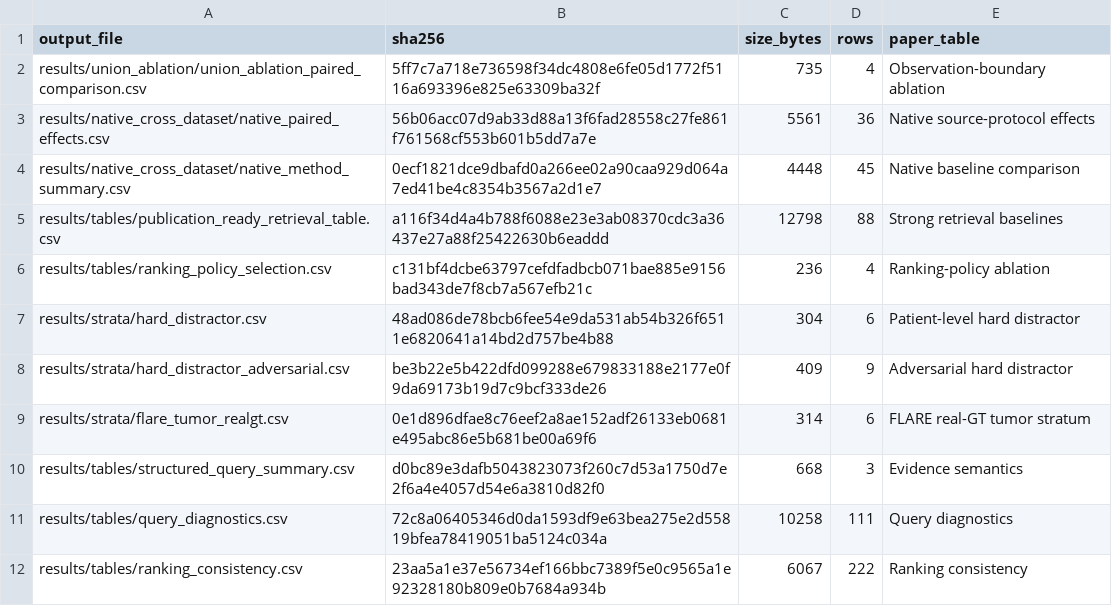
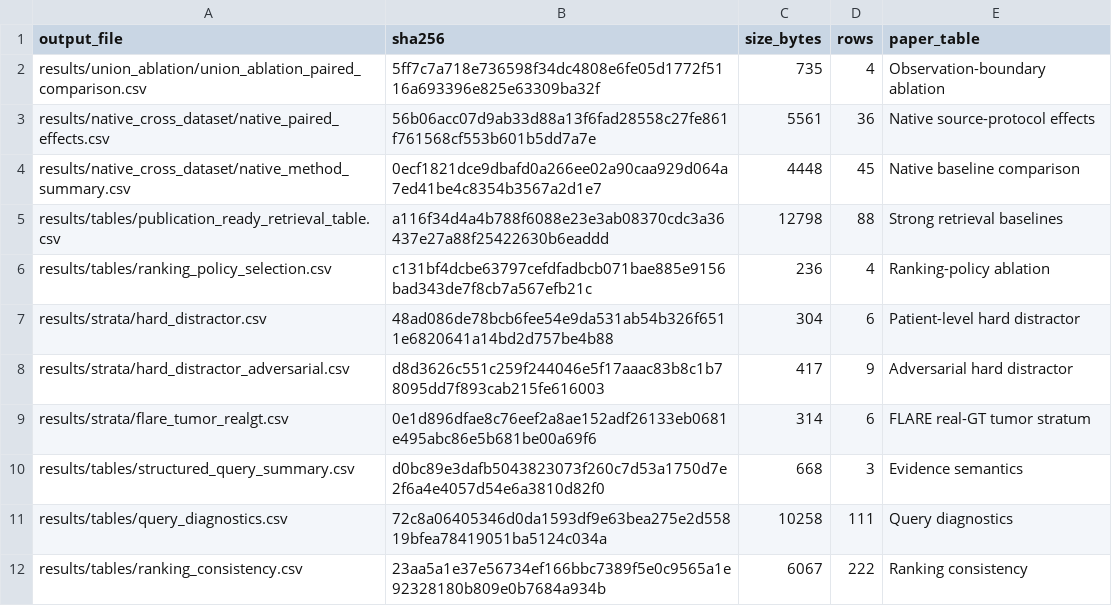
Before and after one commit to UDIDAS/SWOG, a CSV file: MANIFEST.csv, drawn as a sheet.

```diff
--- a/MANIFEST.csv
+++ b/MANIFEST.csv
@@ -7,3 +7,3 @@ results/tables/ranking_policy_selection.csv,c131bf4dcbe63797cefdfadbcb071bae885e
 results/strata/hard_distractor.csv,48ad086de78bcb6fee54e9da531ab54b326f6511e6820641a14bd2d757be4b88,304,6,Patient-level hard distractor
-results/strata/hard_distractor_adversarial.csv,be3b22e5b422dfd099288e679833188e2177e0f9da69173b19d7c9bcf333de26,409,9,Adversarial hard distractor
+results/strata/hard_distractor_adversarial.csv,d8d3626c551c259f244046e5f17aaac83b8c1b78095dd7f893cab215fe616003,417,9,Adversarial hard distractor
 results/strata/flare_tumor_realgt.csv,0e1d896dfae8c76eef2a8ae152adf26133eb0681e495abc86e5b681be00a69f6,314,6,FLARE real-GT tumor stratum
```
Also changed, not shown: 1 other file.
